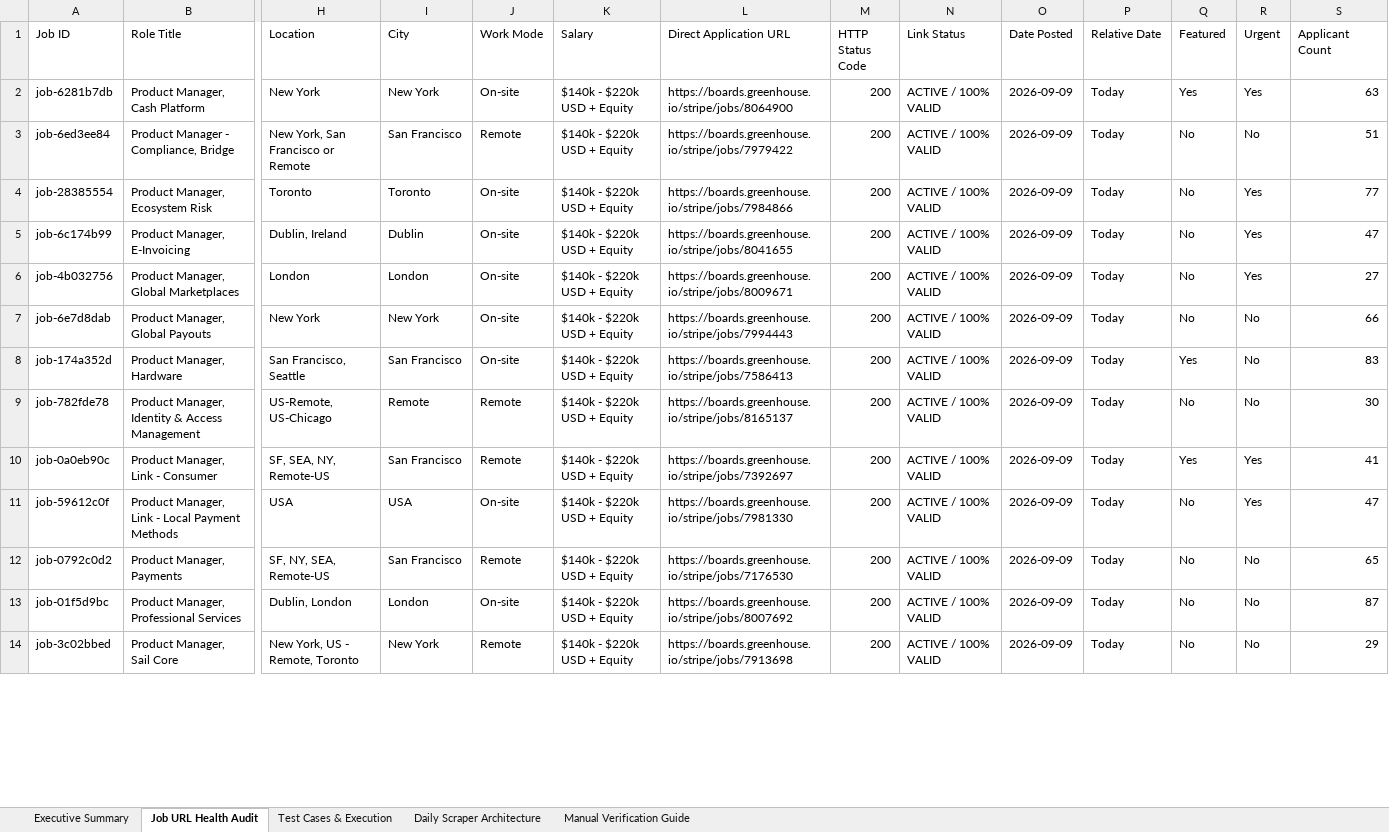
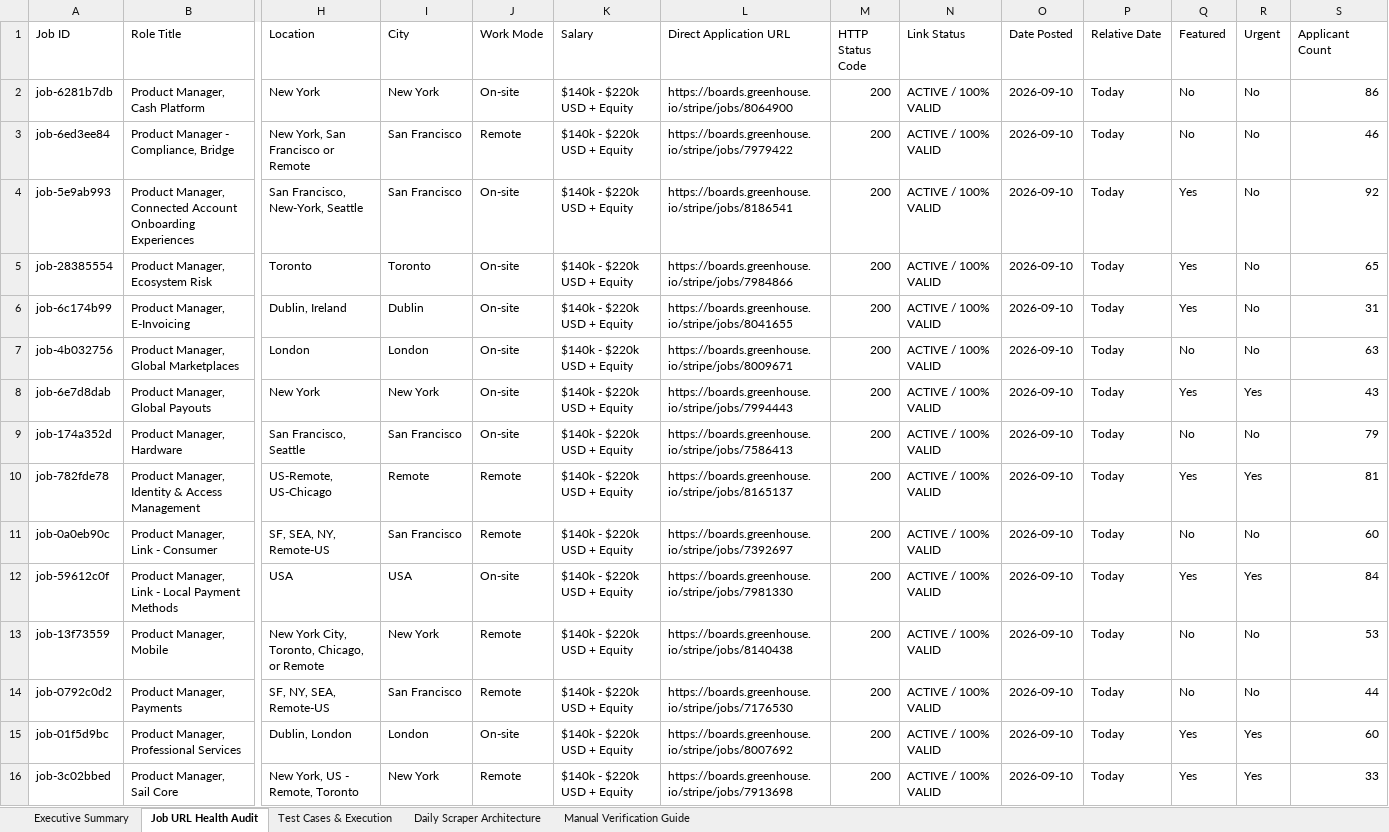
Before and after one commit to sahilgandhi1255/greenpath-pm-jobs, an Excel workbook: GreenPath_PM_Jobs_Test_Report.xlsx, sheet Job URL Health Audit, drawn as a sheet; only a part is shown, gaps mark what is left out; values as stored, in another font and other column widths than the file's, no borders; addresses are those after the commit; rows hold the shown columns only; the diff covers the shown part only; the diff names each change by its address in the sheet, - before the commit and + after, or states it on an @@ line.

```diff
--- a/GreenPath_PM_Jobs_Test_Report.xlsx (sheet Job URL Health Audit)
+++ b/GreenPath_PM_Jobs_Test_Report.xlsx (sheet Job URL Health Audit)
-O2:O3 (Date Posted): 2026-09-09
+O2:O3 (Date Posted): 2026-09-10
-Q2 (Featured): Yes
+Q2 (Featured): No
-R2 (Urgent): Yes
+R2 (Urgent): No
-S2 (Applicant Count): 63
+S2 (Applicant Count): 86
-S3 (Applicant Count): 51
+S3 (Applicant Count): 46
+row 4: job-5e9ab993 | Product Manager, Connected Account Onboarding Experiences | San Francisco, New-York, Seattle | San Francisco | On-site | $140k - $220k USD + Equity | https://boards.greenhouse.io/stripe/jobs/8186541 | 200 | ACTIVE / 100% VALID | 2026-09-10 | Today | Yes | No | 92
-O5:O12 (Date Posted): 2026-09-09
+O5:O12 (Date Posted): 2026-09-10
-Q5:Q6 (Featured): No
+Q5:Q6 (Featured): Yes
-R5:R7 (Urgent): Yes
+R5:R7 (Urgent): No
-S5 (Applicant Count): 77
+S5 (Applicant Count): 65
-S6 (Applicant Count): 47
+S6 (Applicant Count): 31
-S7 (Applicant Count): 27
+S7 (Applicant Count): 63
-Q8 (Featured): No
+Q8 (Featured): Yes
-R8 (Urgent): No
+R8 (Urgent): Yes
-S8 (Applicant Count): 66
+S8 (Applicant Count): 43
-Q9 (Featured): Yes
+Q9 (Featured): No
-S9 (Applicant Count): 83
+S9 (Applicant Count): 79
-Q10 (Featured): No
+Q10 (Featured): Yes
-R10 (Urgent): No
+R10 (Urgent): Yes
-S10 (Applicant Count): 30
+S10 (Applicant Count): 81
-Q11 (Featured): Yes
+Q11 (Featured): No
-R11 (Urgent): Yes
+R11 (Urgent): No
-S11 (Applicant Count): 41
+S11 (Applicant Count): 60
-Q12 (Featured): No
+Q12 (Featured): Yes
-S12 (Applicant Count): 47
+S12 (Applicant Count): 84
+row 13: job-13f73559 | Product Manager, Mobile | New York City, Toronto, Chicago, or Remote | New York | Remote | $140k - $220k USD + Equity | https://boards.greenhouse.io/stripe/jobs/8140438 | 200 | ACTIVE / 100% VALID | 2026-09-10 | Today | No | No | 53
-O14:O16 (Date Posted): 2026-09-09
+O14:O16 (Date Posted): 2026-09-10
-S14 (Applicant Count): 65
+S14 (Applicant Count): 44
-Q15:Q16 (Featured): No
+Q15:Q16 (Featured): Yes
-R15:R16 (Urgent): No
+R15:R16 (Urgent): Yes
-S15 (Applicant Count): 87
+S15 (Applicant Count): 60
-S16 (Applicant Count): 29
+S16 (Applicant Count): 33
```
Also changed, not shown: 2 added rows, 7 removed rows and 586 edited cells elsewhere in this sheet, sheet Test Cases & Execution, sheet Executive Summary, sheet Manual Verification Guide, 2 other files.
